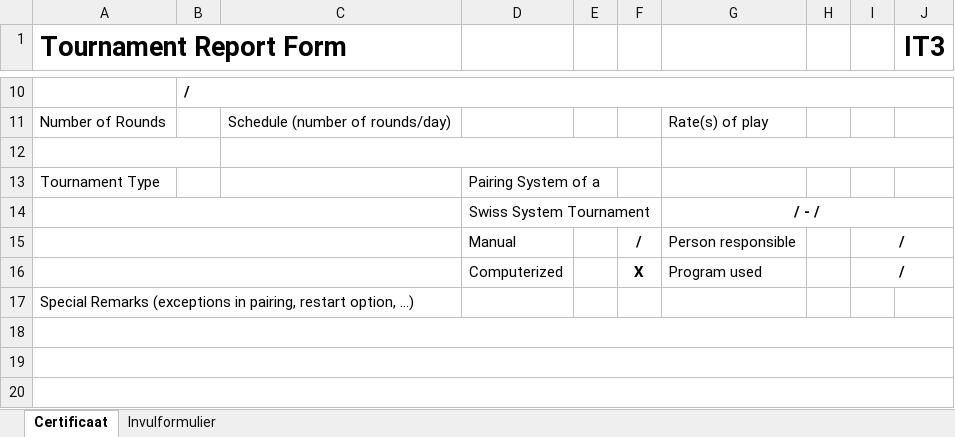
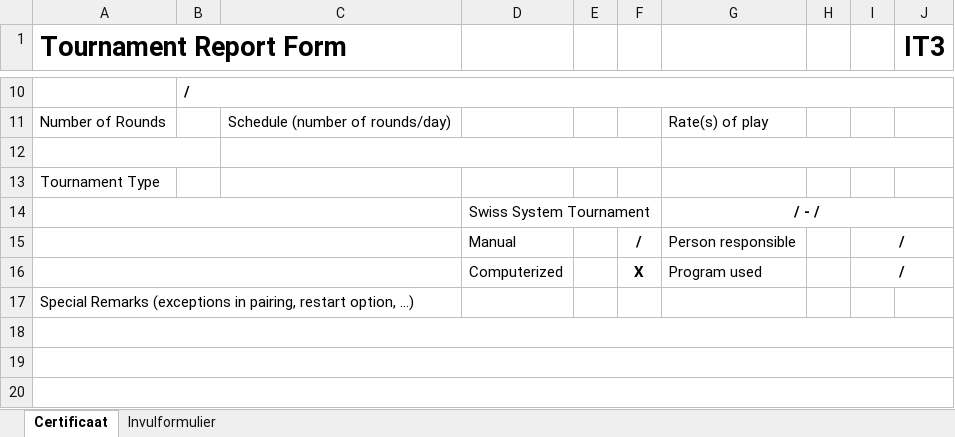
Before and after one commit to AuroraRyunix/openpairings, an Excel workbook: priv/norm_templates/IT3-TournamentReportForm.xlsx, sheet Certificaat, drawn as a sheet; only a part is shown, gaps mark what is left out; values as stored, in another font and other column widths than the file's, no borders; the diff names each change by its address in the sheet, - before the commit and + after, or states it on an @@ line.

Commit message:
Organizer is a searchable FIDE person on Norms, not free text; fix official name casing to FIDE house style
The Organizer field only ever had a plain text box for a bare FIDE ID
(no name lookup), unlike every other official — replaced with the same
FIDE-search combobox chief arbiter/deputies already use.

fide_display_name/1 was rendering "Firstname LASTNAME" (e.g. "Jorian
BURSSENS"); FIDE's actual house style is "LASTNAME, Firstname" (e.g.
"BURSSENS, Jorian") — flipped it, which also fixes IT3 B9/B18/B60ff and
FA1 B18.

ArbiterCombo's inputs also gained stable DOM ids: several instances of
the same component render side-by-side (chief arbiter, organizer,
deputies, extra arbiters), and LiveView's diffing can misattribute a
patch to the wrong sibling input without one.

Also dropped the D13 "Pairing System of a" label from the IT3 template
— it's not FIDE's own template, just one the maintainer and an arbiter
put together, and it's dead text nothing reads or writes.

```diff
--- a/priv/norm_templates/IT3-TournamentReportForm.xlsx (sheet Certificaat)
+++ b/priv/norm_templates/IT3-TournamentReportForm.xlsx (sheet Certificaat)
-D13: Pairing System of a
+D13: (empty)
```
Also changed, not shown: 9 other files.
